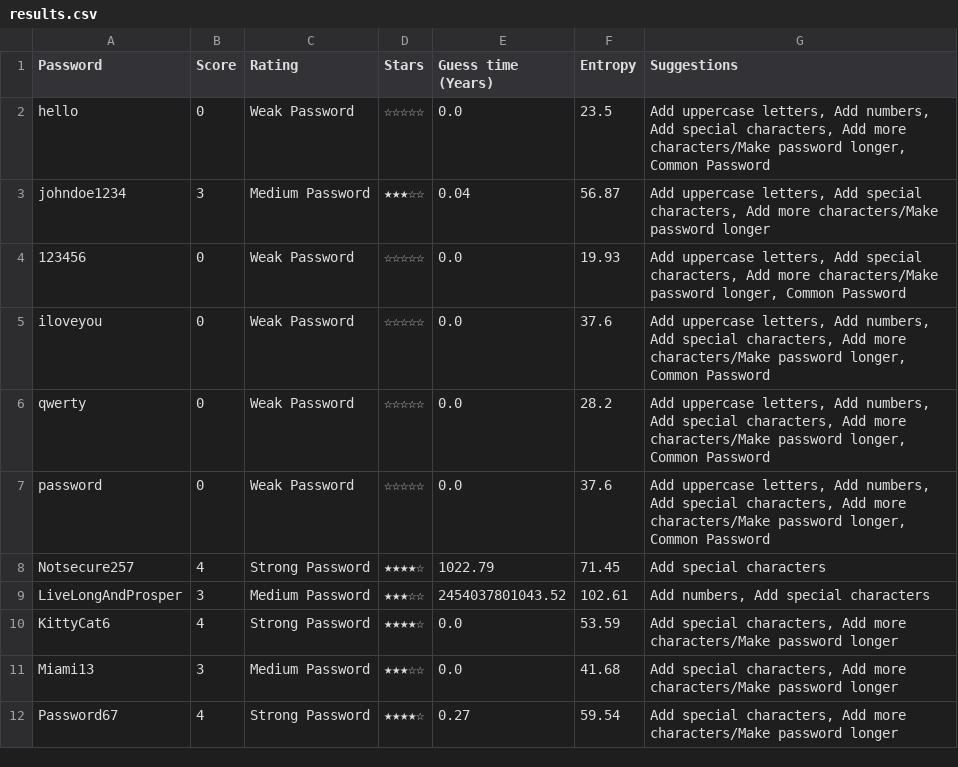
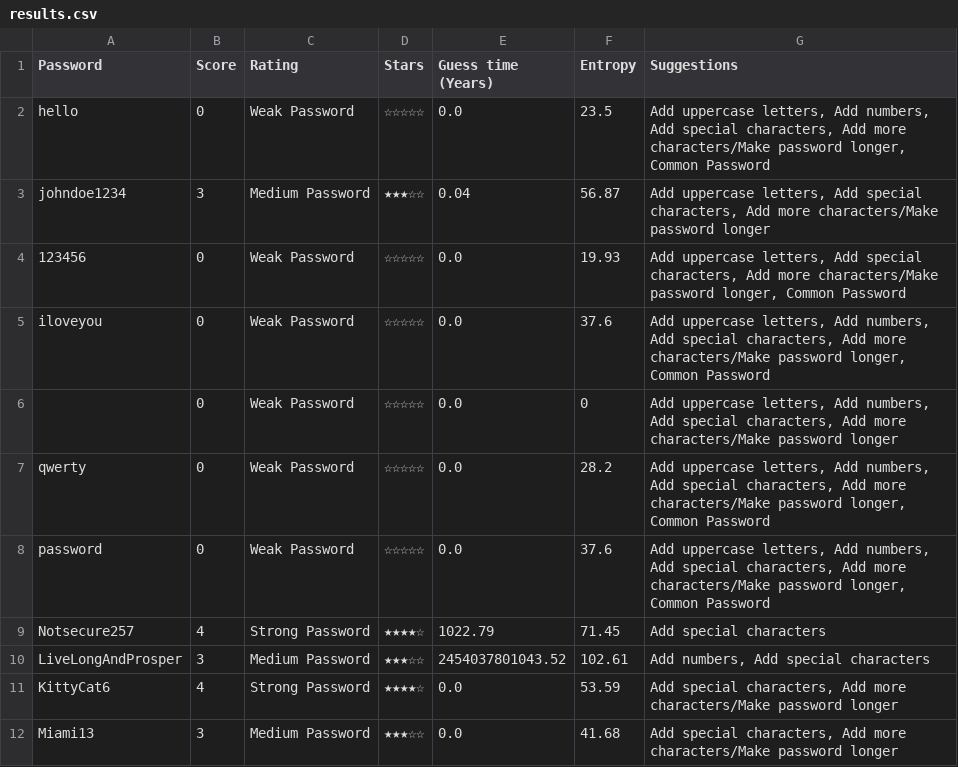
Before and after one commit to EDA-Teaching-RJH/assignment-mini-project-2-miss-b4teman, a CSV file: results.csv, drawn as a sheet; only a part is shown; the shorter side is filled out with more unchanged rows; the diff names each change by its address in the sheet, - before the commit and + after, or states it on an @@ line.

```diff
--- a/results.csv
+++ b/results.csv
+row 6:  | 0 | Weak Password | ☆☆☆☆☆ | 0.0 | 0 | Add uppercase letters, Add numbers, Add special characters, Add more characters/Make password longer
```
Also changed, not shown: 1 other file.
